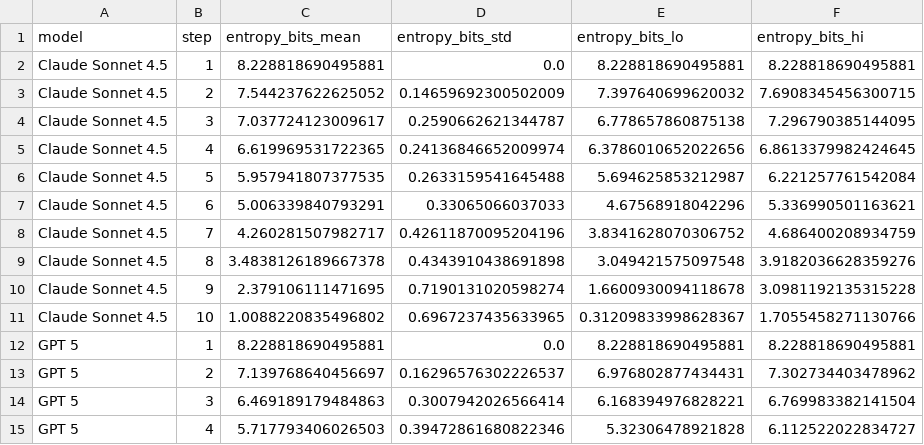
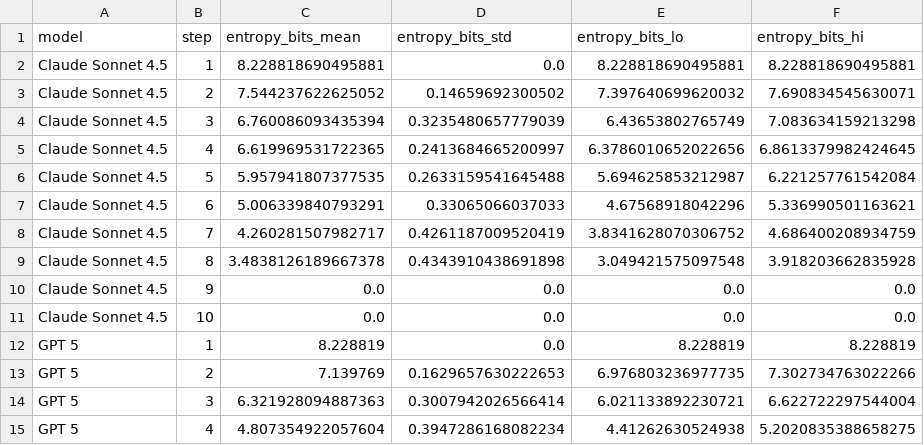
Before and after one commit to SanchayanDutta/Zippy-Bag, a CSV file: 300-kary-oqa-dataset/plots/kary300_entropy_summary.csv, drawn as a sheet; only a part is shown; the diff covers the shown part only.

```diff
--- a/300-kary-oqa-dataset/plots/kary300_entropy_summary.csv
+++ b/300-kary-oqa-dataset/plots/kary300_entropy_summary.csv
@@ -2,14 +2,14 @@ model,step,entropy_bits_mean,entropy_bits_std,entropy_bits_lo,entropy_bits_hi
 Claude Sonnet 4.5,1,8.228818690495881,0.0,8.228818690495881,8.228818690495881
-Claude Sonnet 4.5,2,7.544237622625052,0.14659692300502009,7.397640699620032,7.6908345456300715
-Claude Sonnet 4.5,3,7.037724123009617,0.2590662621344787,6.778657860875138,7.296790385144095
-Claude Sonnet 4.5,4,6.619969531722365,0.24136846652009974,6.3786010652022656,6.8613379982424645
+Claude Sonnet 4.5,2,7.544237622625052,0.14659692300502,7.397640699620032,7.690834545630071
+Claude Sonnet 4.5,3,6.760086093435394,0.3235480657779039,6.43653802765749,7.083634159213298
+Claude Sonnet 4.5,4,6.619969531722365,0.2413684665200997,6.3786010652022656,6.8613379982424645
 Claude Sonnet 4.5,5,5.957941807377535,0.2633159541645488,5.694625853212987,6.221257761542084
 Claude Sonnet 4.5,6,5.006339840793291,0.33065066037033,4.67568918042296,5.336990501163621
-Claude Sonnet 4.5,7,4.260281507982717,0.42611870095204196,3.8341628070306752,4.686400208934759
-Claude Sonnet 4.5,8,3.4838126189667378,0.4343910438691898,3.049421575097548,3.9182036628359276
-Claude Sonnet 4.5,9,2.379106111471695,0.7190131020598274,1.6600930094118678,3.0981192135315228
-Claude Sonnet 4.5,10,1.0088220835496802,0.6967237435633965,0.31209833998628367,1.7055458271130766
-GPT 5,1,8.228818690495881,0.0,8.228818690495881,8.228818690495881
-GPT 5,2,7.139768640456697,0.16296576302226537,6.976802877434431,7.302734403478962
-GPT 5,3,6.469189179484863,0.3007942026566414,6.168394976828221,6.769983382141504
-GPT 5,4,5.717793406026503,0.39472861680822346,5.32306478921828,6.112522022834727
+Claude Sonnet 4.5,7,4.260281507982717,0.4261187009520419,3.8341628070306752,4.686400208934759
+Claude Sonnet 4.5,8,3.4838126189667378,0.4343910438691898,3.049421575097548,3.918203662835928
+Claude Sonnet 4.5,9,0.0,0.0,0.0,0.0
+Claude Sonnet 4.5,10,0.0,0.0,0.0,0.0
+GPT 5,1,8.228819,0.0,8.228819,8.228819
+GPT 5,2,7.139769,0.1629657630222653,6.976803236977735,7.302734763022266
+GPT 5,3,6.321928094887363,0.3007942026566414,6.021133892230721,6.622722297544004
+GPT 5,4,4.807354922057604,0.3947286168082234,4.41262630524938,5.2020835388658275
```
Also changed, not shown: 64 edited cells elsewhere in this file, 300-kary-oqa-dataset/plots/gemini_2_5_pro_summary.csv, 300-kary-oqa-dataset/plots/gpt5_summary.csv, 10 other files.
